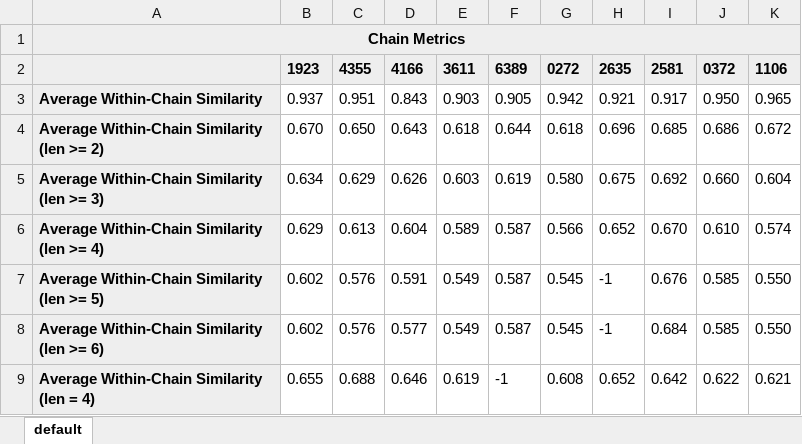
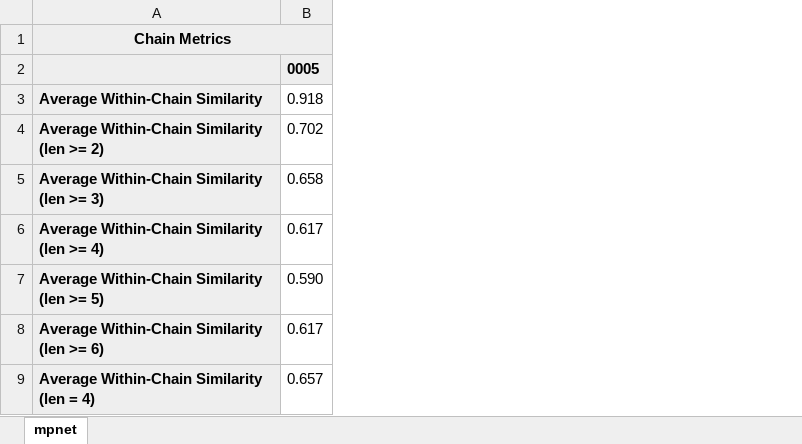
Before and after one commit to PKalozoumis/CEID-Thesis-2025, an Excel workbook: usercode/experiments/documents.xlsx, sheet mpnet, drawn as a sheet; only a part is shown; values as stored, in another font and other column widths than the file's, no borders; removed rows and columns are numbered as before the commit, all else as after; the diff names each change by its address in the sheet, - before the commit and + after, or states it on an @@ line.

```diff
--- a/usercode/experiments/documents.xlsx (sheet mpnet)
+++ b/usercode/experiments/documents.xlsx (sheet mpnet)
-sheet tab: default
+sheet tab: mpnet
-column B, rows 2-9: 1923 | 0.937 | 0.670 | 0.634 | 0.629 | 0.602 | 0.602 | 0.655
-column C, rows 2-9: 4355 | 0.951 | 0.650 | 0.629 | 0.613 | 0.576 | 0.576 | 0.688
-column D, rows 2-9: 4166 | 0.843 | 0.643 | 0.626 | 0.604 | 0.591 | 0.577 | 0.646
-column E, rows 2-9: 3611 | 0.903 | 0.618 | 0.603 | 0.589 | 0.549 | 0.549 | 0.619
-column F, rows 2-9: 6389 | 0.905 | 0.644 | 0.619 | 0.587 | 0.587 | 0.587 | -1
-column G, rows 2-9: 0272 | 0.942 | 0.618 | 0.580 | 0.566 | 0.545 | 0.545 | 0.608
-column H, rows 2-9: 2635 | 0.921 | 0.696 | 0.675 | 0.652 | -1 | -1 | 0.652
-column I, rows 2-9: 2581 | 0.917 | 0.685 | 0.692 | 0.670 | 0.676 | 0.684 | 0.642
-column J, rows 2-9: 0372 | 0.950 | 0.686 | 0.660 | 0.610 | 0.585 | 0.585 | 0.622
-column K, rows 2-9: 1106 | 0.965 | 0.672 | 0.604 | 0.574 | 0.550 | 0.550 | 0.621
+column B, rows 2-9: 0005 | 0.918 | 0.702 | 0.658 | 0.617 | 0.590 | 0.617 | 0.657
```
Also changed, not shown: usercode/experiments/experiments.xlsx, 31 other files.
